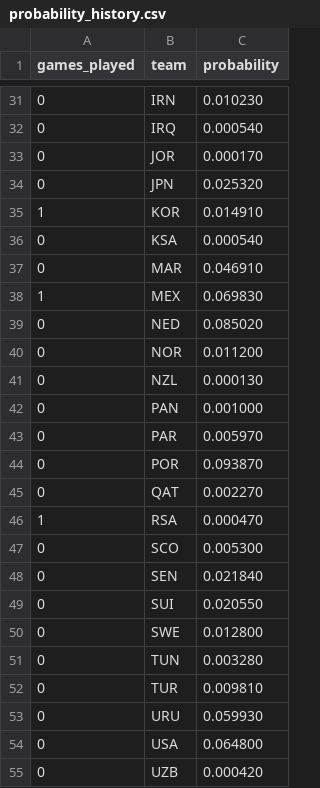
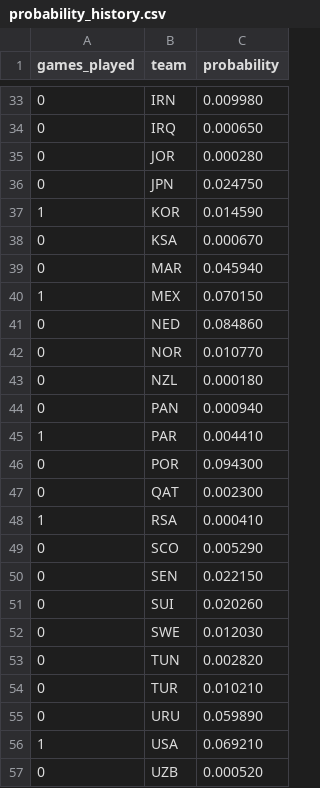
Before and after one commit to mvermeulen/ai, a CSV file: worldcup/data/probability_history.csv, drawn as a sheet; only a part is shown, gaps mark what is left out; the diff covers the shown part only.

Commit message:
chore: update world cup probability data history

```diff
--- a/worldcup/data/probability_history.csv
+++ b/worldcup/data/probability_history.csv
@@ -31,25 +33,25 @@ games_played,team,probability
-0,IRN,0.010230
-0,IRQ,0.000540
-0,JOR,0.000170
-0,JPN,0.025320
-1,KOR,0.014910
-0,KSA,0.000540
-0,MAR,0.046910
-1,MEX,0.069830
-0,NED,0.085020
-0,NOR,0.011200
-0,NZL,0.000130
-0,PAN,0.001000
-0,PAR,0.005970
-0,POR,0.093870
-0,QAT,0.002270
-1,RSA,0.000470
-0,SCO,0.005300
-0,SEN,0.021840
-0,SUI,0.020550
-0,SWE,0.012800
-0,TUN,0.003280
-0,TUR,0.009810
-0,URU,0.059930
-0,USA,0.064800
-0,UZB,0.000420
+0,IRN,0.009980
+0,IRQ,0.000650
+0,JOR,0.000280
+0,JPN,0.024750
+1,KOR,0.014590
+0,KSA,0.000670
+0,MAR,0.045940
+1,MEX,0.070150
+0,NED,0.084860
+0,NOR,0.010770
+0,NZL,0.000180
+0,PAN,0.000940
+1,PAR,0.004410
+0,POR,0.094300
+0,QAT,0.002300
+1,RSA,0.000410
+0,SCO,0.005290
+0,SEN,0.022150
+0,SUI,0.020260
+0,SWE,0.012030
+0,TUN,0.002820
+0,TUR,0.010210
+0,URU,0.059890
+1,USA,0.069210
+0,UZB,0.000520
```
Also changed, not shown: 2 added rows and 25 edited cells elsewhere in this file.
